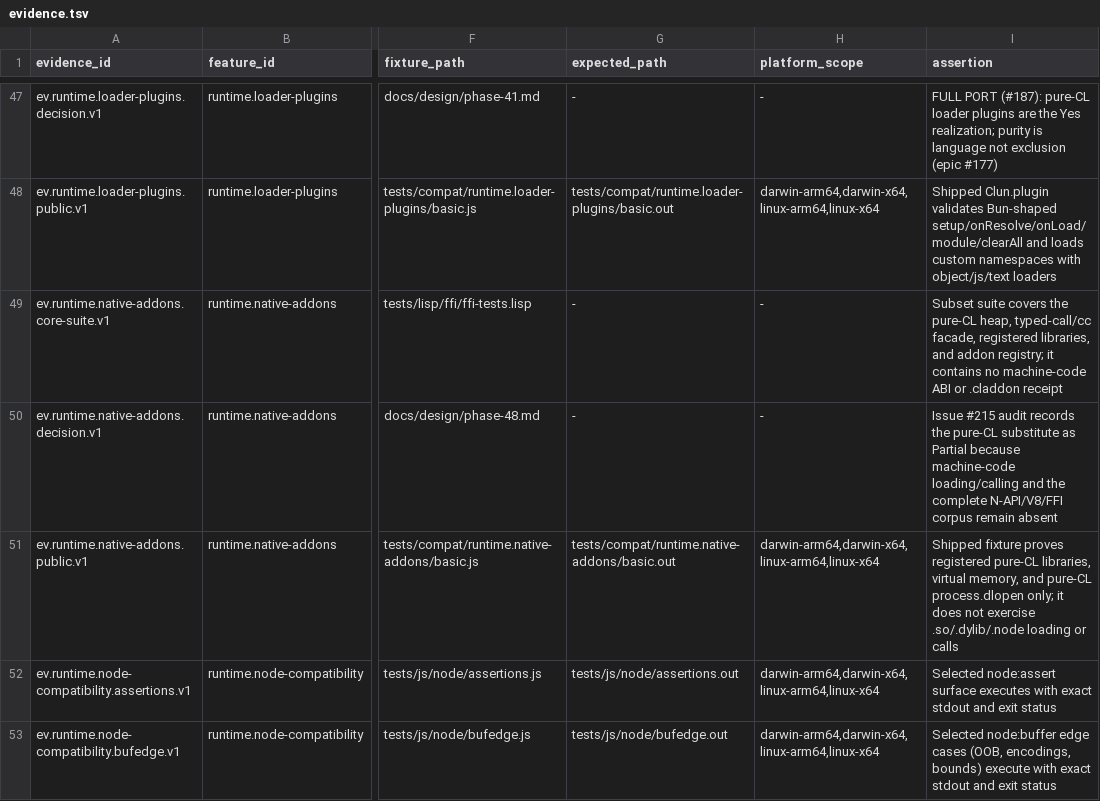
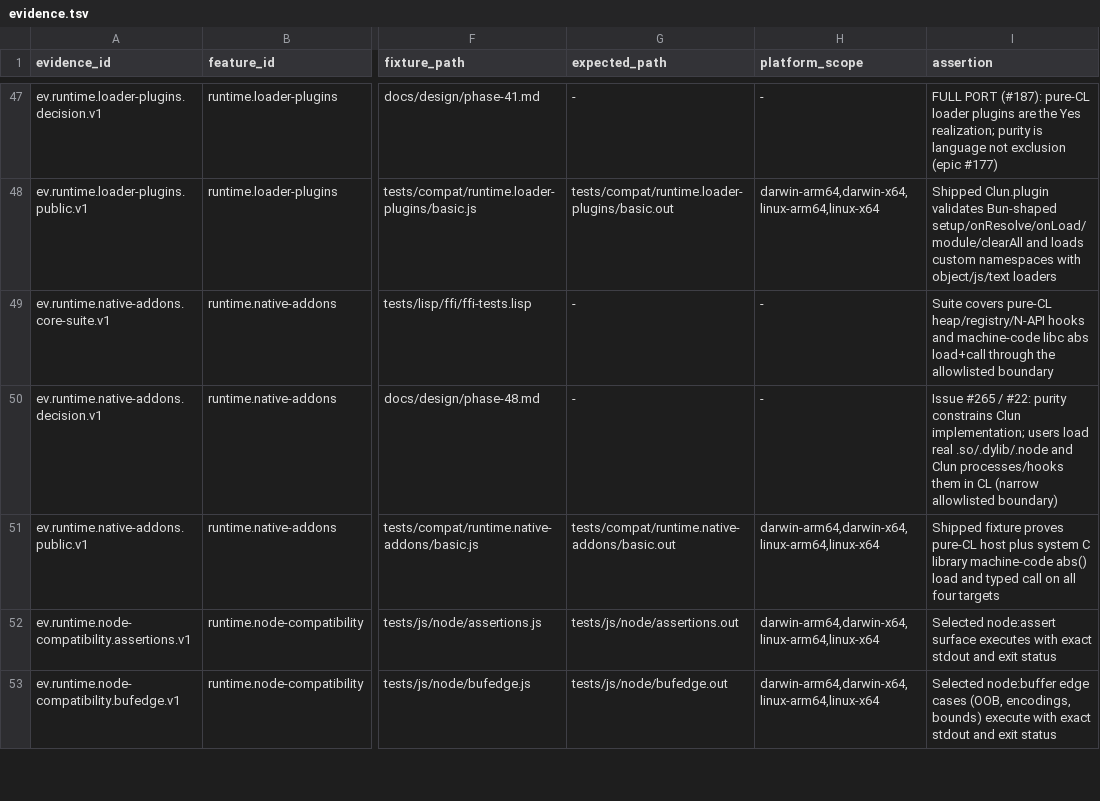
Before and after one commit to theesfeld/clun, a TSV file: compat/evidence.tsv, drawn as a sheet; only a part is shown, gaps mark what is left out; the diff names each change by its address in the sheet, - before the commit and + after, or states it on an @@ line.

```diff
--- a/compat/evidence.tsv
+++ b/compat/evidence.tsv
-I49 (assertion): Subset suite covers the pure-CL heap, typed-call/cc facade, registered libraries, and addon registry; it contains no machine-code ABI or .claddon receipt
+I49 (assertion): Suite covers pure-CL heap/registry/N-API hooks and machine-code libc abs load+call through the allowlisted boundary
-I50 (assertion): Issue #215 audit records the pure-CL substitute as Partial because machine-code loading/calling and the complete N-API/V8/FFI corpus remain absent
+I50 (assertion): Issue #265 / #22: purity constrains Clun implementation; users load real .so/.dylib/.node and Clun processes/hooks them in CL (narrow allowlisted boundary)
-I51 (assertion): …fixture proves registered pure-CL libraries, virtual memory, and pure-CL process.dlopen only; it does not exercise .so/.dylib/.node loading or calls
+I51 (assertion): …fixture proves pure-CL host plus system C library machine-code abs() load and typed call on all four targets
```
Also changed, not shown: compat/features.tsv, compat/platforms.tsv, 18 other files.
